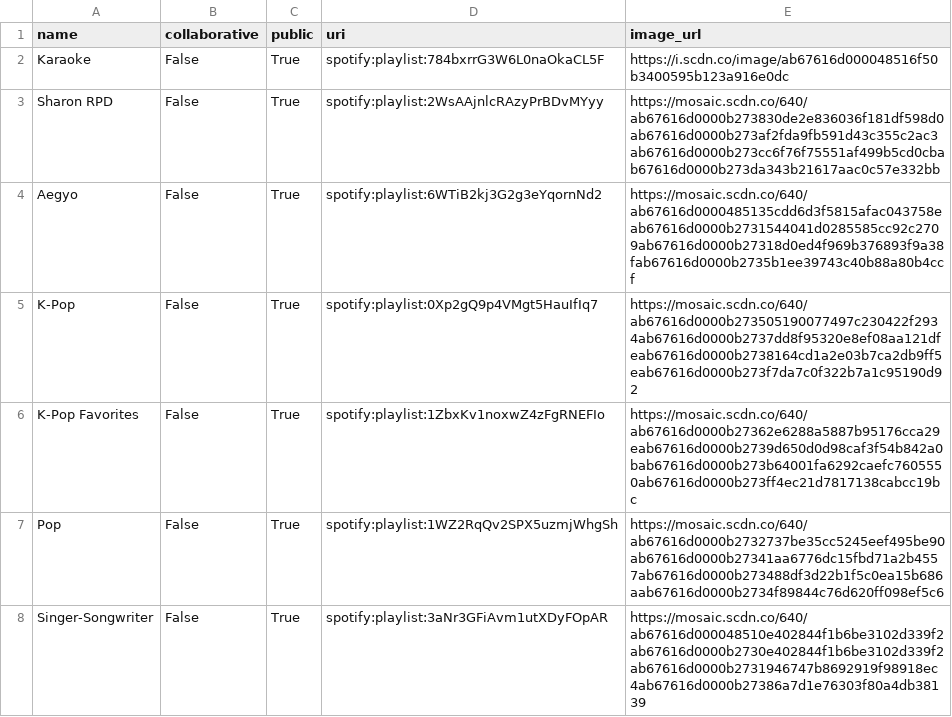
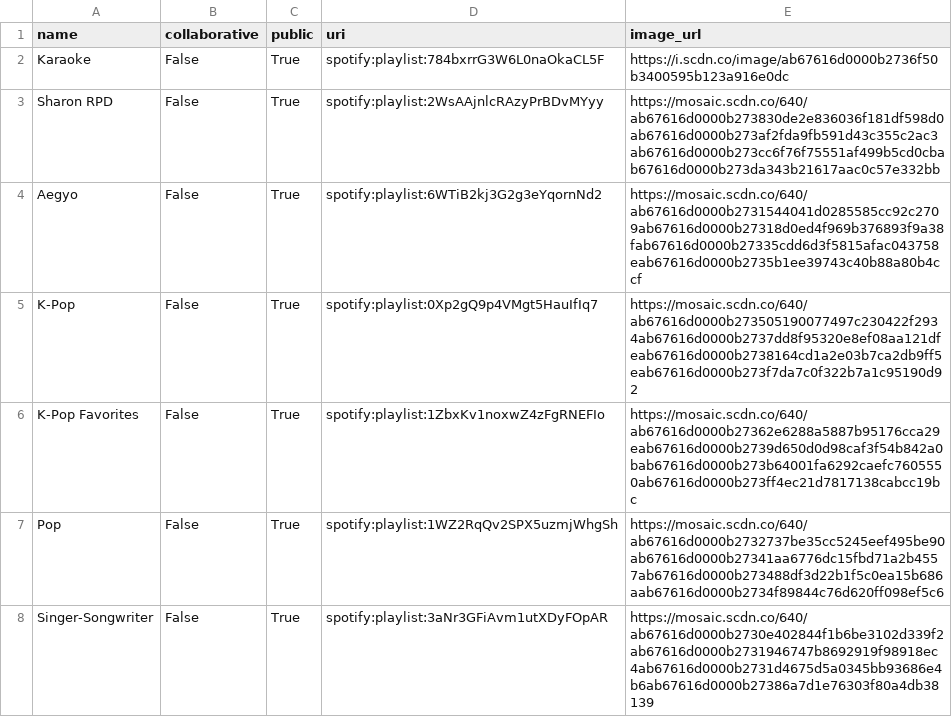
Before and after one commit to jbrown1618/spotify-stats-jbrown1618, a CSV file: data/playlists.csv, drawn as a sheet; only a part is shown; the diff covers the shown part only.

Commit message:
[Automated] Update with latest data

```diff
--- a/data/playlists.csv
+++ b/data/playlists.csv
@@ -1,5 +1,5 @@
 name,collaborative,public,uri,image_url
-Karaoke,False,True,spotify:playlist:784bxrrG3W6L0naOkaCL5F,https://i.scdn.co/image/ab67616d000048516f50b3400595b123a916e0dc
+Karaoke,False,True,spotify:playlist:784bxrrG3W6L0naOkaCL5F,https://i.scdn.co/image/ab67616d0000b2736f50b3400595b123a916e0dc
 Sharon RPD,False,True,spotify:playlist:2WsAAjnlcRAzyPrBDvMYyy,https://mosaic.scdn.co/640/ab67616d0000b273830de2e836036f181df598d0ab67616d0000b273af2fda9fb591d43c355c2ac3ab67616d0000b273cc6f76f75551af499b5cd0cbab67616d0000b273da343b21617aac0c57e332bb
-Aegyo,False,True,spotify:playlist:6WTiB2kj3G2g3eYqornNd2,https://mosaic.scdn.co/640/ab67616d0000485135cdd6d3f5815afac043758eab67616d0000b2731544041d0285585cc92c2709ab67616d0000b27318d0ed4f969b376893f9a38fab67616d0000b2735b1ee39743c40b88a80b4ccf
+Aegyo,False,True,spotify:playlist:6WTiB2kj3G2g3eYqornNd2,https://mosaic.scdn.co/640/ab67616d0000b2731544041d0285585cc92c2709ab67616d0000b27318d0ed4f969b376893f9a38fab67616d0000b27335cdd6d3f5815afac043758eab67616d0000b2735b1ee39743c40b88a80b4ccf
 K-Pop,False,True,spotify:playlist:0Xp2gQ9p4VMgt5HauIfIq7,https://mosaic.scdn.co/640/ab67616d0000b273505190077497c230422f2934ab67616d0000b2737dd8f95320e8ef08aa121dfeab67616d0000b2738164cd1a2e03b7ca2db9ff5eab67616d0000b273f7da7c0f322b7a1c95190d92
@@ -7,2 +7,2 @@ K-Pop Favorites,False,True,spotify:playlist:1ZbxKv1noxwZ4zFgRNEFIo,https://mosai
 Pop,False,True,spotify:playlist:1WZ2RqQv2SPX5uzmjWhgSh,https://mosaic.scdn.co/640/ab67616d0000b2732737be35cc5245eef495be90ab67616d0000b27341aa6776dc15fbd71a2b4557ab67616d0000b273488df3d22b1f5c0ea15b686aab67616d0000b2734f89844c76d620ff098ef5c6
-Singer-Songwriter,False,True,spotify:playlist:3aNr3GFiAvm1utXDyFOpAR,https://mosaic.scdn.co/640/ab67616d000048510e402844f1b6be3102d339f2ab67616d0000b2730e402844f1b6be3102d339f2ab67616d0000b2731946747b8692919f98918ec4ab67616d0000b27386a7d1e76303f80a4db38139
+Singer-Songwriter,False,True,spotify:playlist:3aNr3GFiAvm1utXDyFOpAR,https://mosaic.scdn.co/640/ab67616d0000b2730e402844f1b6be3102d339f2ab67616d0000b2731946747b8692919f98918ec4ab67616d0000b2731d4675d5a0345bb93686e4b6ab67616d0000b27386a7d1e76303f80a4db38139
```
Also changed, not shown: 21 edited cells elsewhere in this file, data/album_track.csv, data/audio_features.csv, 44 other files.
